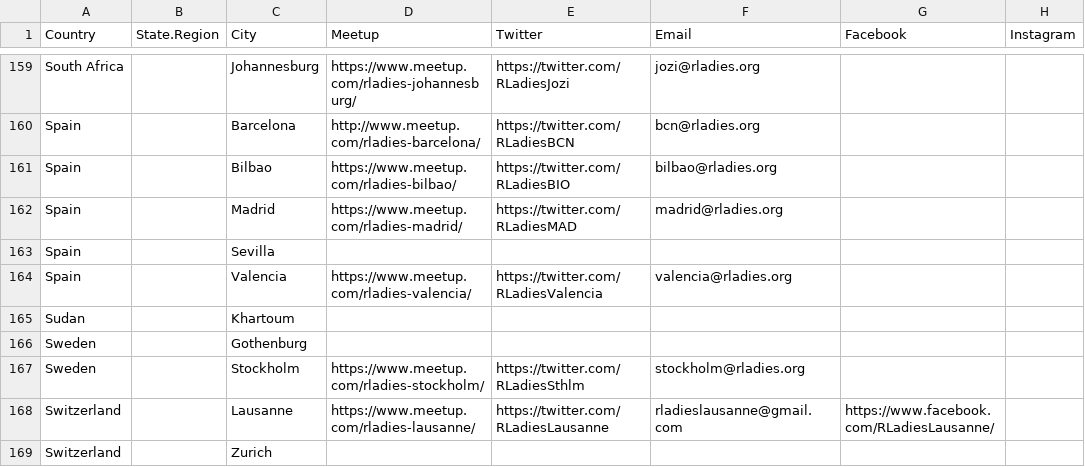
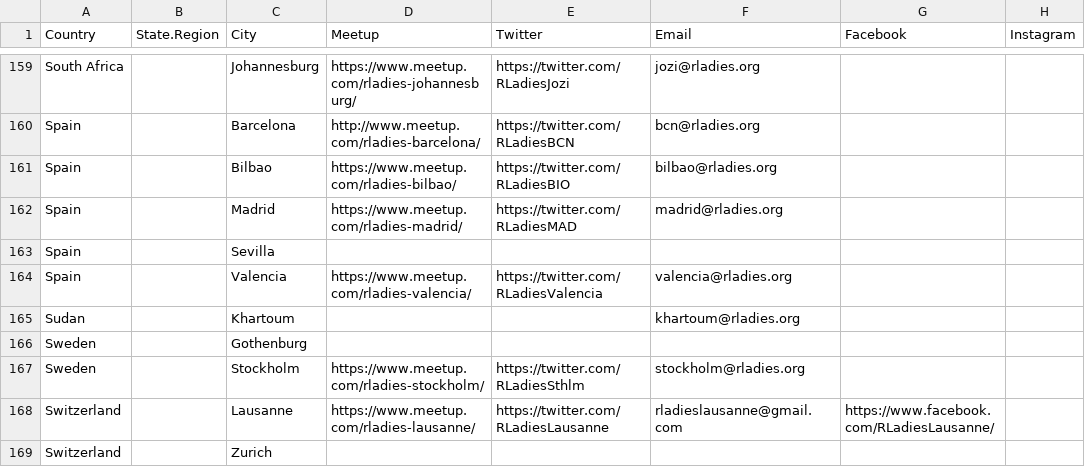
Before and after one commit to rladies/starter-kit, a CSV file: Current-Chapters.csv, drawn as a sheet; only a part is shown, gaps mark what is left out; the diff names each change by its address in the sheet, - before the commit and + after, or states it on an @@ line.

Commit message:
Update Current-Chapters.csv
Add khartoum@rladies.org

```diff
--- a/Current-Chapters.csv
+++ b/Current-Chapters.csv
-F165 (Email): (empty)
+F165 (Email): khartoum@rladies.org
```
